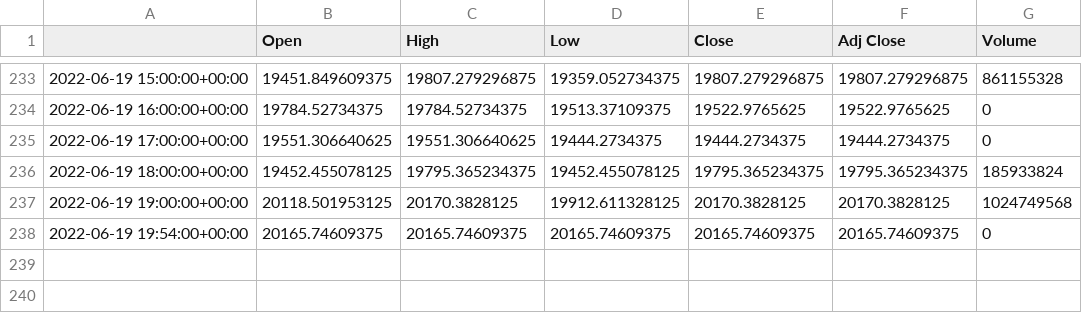
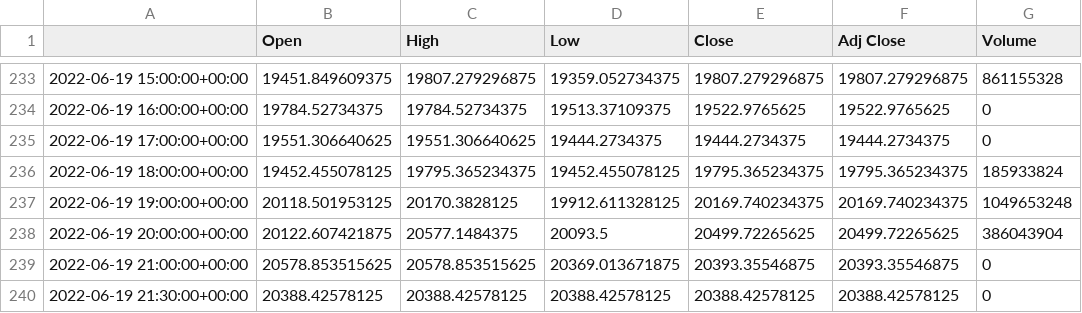
Before and after one commit to mashateayoub/GPXX0PICEN, a CSV file: doc/BTC_USD_2020-01-01_2020-12-31.csv, drawn as a sheet; only a part is shown, gaps mark what is left out.

```diff
--- a/doc/BTC_USD_2020-01-01_2020-12-31.csv
+++ b/doc/BTC_USD_2020-01-01_2020-12-31.csv
@@ -236,3 +236,5 @@
 2022-06-19 18:00:00+00:00,19452.455078125,19795.365234375,19452.455078125,19795.365234375,19795.365234375,185933824
-2022-06-19 19:00:00+00:00,20118.501953125,20170.3828125,19912.611328125,20170.3828125,20170.3828125,1024749568
-2022-06-19 19:54:00+00:00,20165.74609375,20165.74609375,20165.74609375,20165.74609375,20165.74609375,0
+2022-06-19 19:00:00+00:00,20118.501953125,20170.3828125,19912.611328125,20169.740234375,20169.740234375,1049653248
+2022-06-19 20:00:00+00:00,20122.607421875,20577.1484375,20093.5,20499.72265625,20499.72265625,386043904
+2022-06-19 21:00:00+00:00,20578.853515625,20578.853515625,20369.013671875,20393.35546875,20393.35546875,0
+2022-06-19 21:30:00+00:00,20388.42578125,20388.42578125,20388.42578125,20388.42578125,20388.42578125,0
```
Also changed, not shown: 2 other files.
